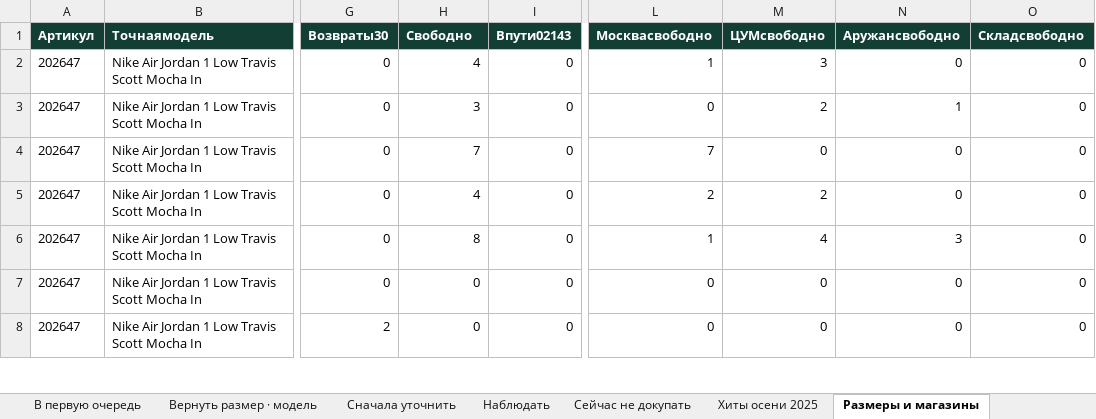
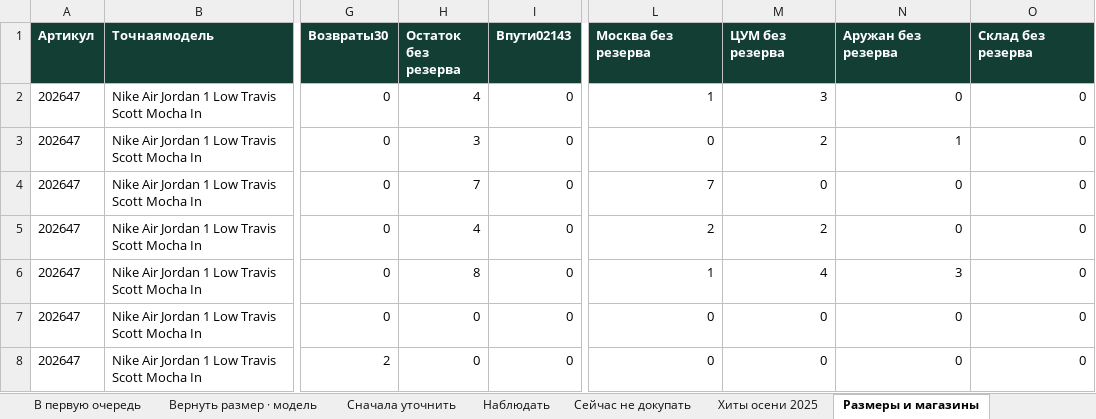
Before and after one commit to yerlannof/sneaker-order, an Excel workbook: alua-reorder-2026-09-16.xlsx, sheet Размеры и магазины, drawn as a sheet; only a part is shown, gaps mark what is left out; values as stored, in another font and other column widths than the file's, no borders; the diff names each change by its address in the sheet, - before the commit and + after, or states it on an @@ line.

```diff
--- a/alua-reorder-2026-09-16.xlsx (sheet Размеры и магазины)
+++ b/alua-reorder-2026-09-16.xlsx (sheet Размеры и магазины)
-H1: Свободно
+H1: Остаток без резерва
-L1: Москвасвободно
+L1: Москва без резерва
-M1: ЦУМсвободно
+M1: ЦУМ без резерва
-N1: Аружансвободно
+N1: Аружан без резерва
-O1: Складсвободно
+O1: Склад без резерва
```
Also changed, not shown: sheet Сейчас не докупать, sheet Как пользоваться, sheet Наблюдать, sheet В первую очередь, sheet Хиты осени 2025, sheet Вернуть размер · модель, 1 more sheet, 1 other file.
